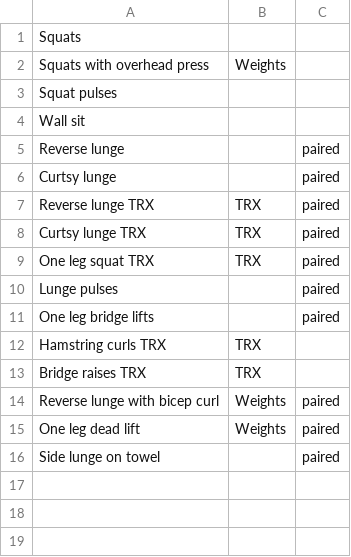
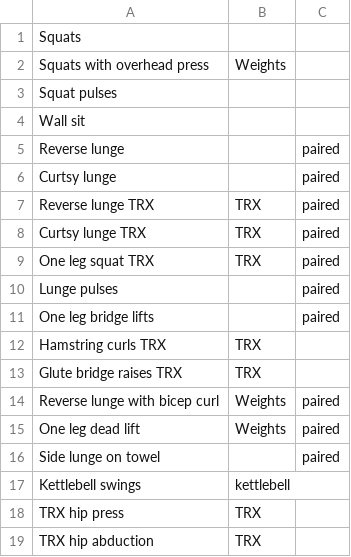
Before and after one commit to henrypinkard/XRcise, a CSV file: legs.csv, drawn as a sheet.

```diff
--- a/legs.csv
+++ b/legs.csv
@@ -12,3 +12,3 @@ One leg bridge lifts,,paired
 Hamstring curls TRX,TRX,
-Bridge raises TRX,TRX,
+Glute bridge raises TRX,TRX,
 Reverse lunge with bicep curl,Weights,paired
@@ -16 +16,4 @@ One leg dead lift,Weights,paired
 Side lunge on towel,,paired
+Kettlebell swings,kettlebell,
+TRX hip press,TRX,
+TRX hip abduction,TRX,
```
Also changed, not shown: arms.csv, core.csv, 3 other files.
